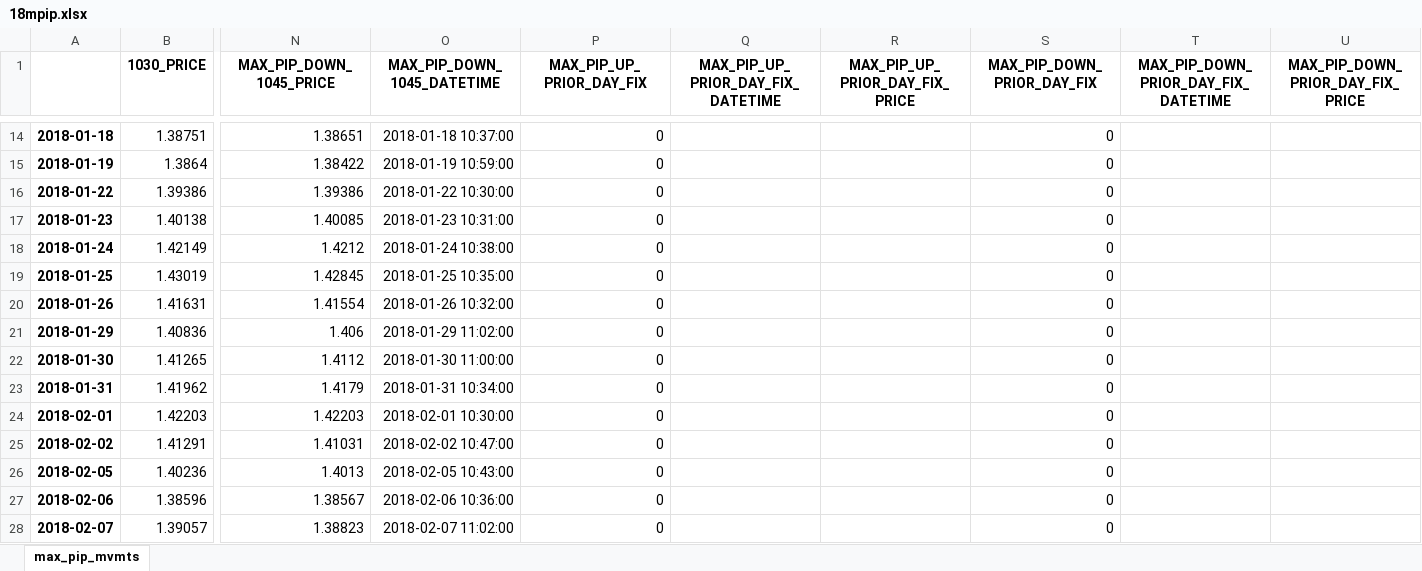
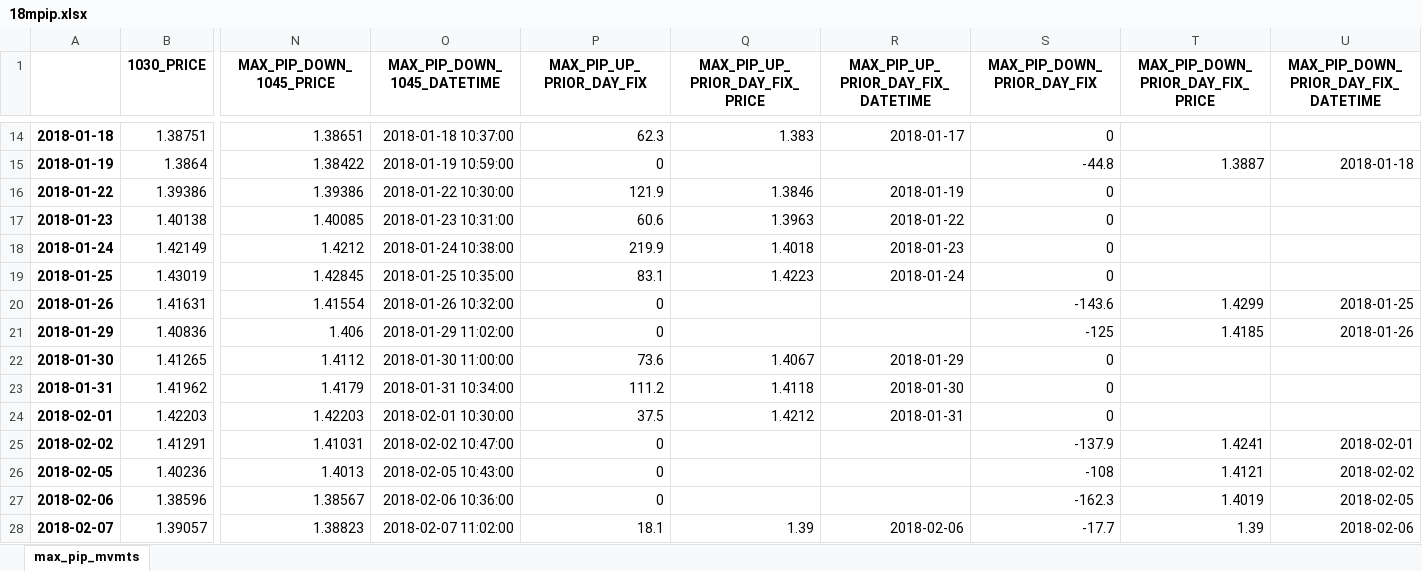
Before and after one commit to vic-lee/PyFX, an Excel workbook: edge_research/dataout/18mpip.xlsx, sheet max_pip_mvmts, drawn as a sheet; only a part is shown, gaps mark what is left out; values as stored, in another font and other column widths than the file's, no borders; removed rows and columns are numbered as before the commit, all else as after; the diff covers the shown part only; the diff names each change by its address in the sheet, - before the commit and + after, or states it on an @@ line.

```diff
--- a/edge_research/dataout/18mpip.xlsx (sheet max_pip_mvmts)
+++ b/edge_research/dataout/18mpip.xlsx (sheet max_pip_mvmts)
-column Q, row 1: MAX_PIP_UP_PRIOR_DAY_FIX_DATETIME
+column R, row 1: MAX_PIP_UP_PRIOR_DAY_FIX_DATETIME; rows 14-28: 2018-01-17 |  | 2018-01-19 | 2018-01-22 | 2018-01-23 | 2018-01-24 |  |  | 2018-01-29 | 2018-01-30 | 2018-01-31 |  |  |  | 2018-02-06
-column T, row 1: MAX_PIP_DOWN_PRIOR_DAY_FIX_DATETIME
+column U, row 1: MAX_PIP_DOWN_PRIOR_DAY_FIX_DATETIME; rows 15-28: 2018-01-18 |  |  |  |  | 2018-01-25 | 2018-01-26 |  |  |  | 2018-02-01 | 2018-02-02 | 2018-02-05 | 2018-02-06
-P14 (MAX_PIP_UP_PRIOR_DAY_FIX): 0
+P14 (MAX_PIP_UP_PRIOR_DAY_FIX): 62.3
-Q14 (MAX_PIP_UP_PRIOR_DAY_FIX_PRICE): (empty)
+Q14 (MAX_PIP_UP_PRIOR_DAY_FIX_PRICE): 1.383
-S15 (MAX_PIP_DOWN_PRIOR_DAY_FIX): 0
+S15 (MAX_PIP_DOWN_PRIOR_DAY_FIX): -44.8
-T15 (MAX_PIP_DOWN_PRIOR_DAY_FIX_PRICE): (empty)
+T15 (MAX_PIP_DOWN_PRIOR_DAY_FIX_PRICE): 1.3887
-P16 (MAX_PIP_UP_PRIOR_DAY_FIX): 0
+P16 (MAX_PIP_UP_PRIOR_DAY_FIX): 121.9
-Q16 (MAX_PIP_UP_PRIOR_DAY_FIX_PRICE): (empty)
+Q16 (MAX_PIP_UP_PRIOR_DAY_FIX_PRICE): 1.3846
-P17 (MAX_PIP_UP_PRIOR_DAY_FIX): 0
+P17 (MAX_PIP_UP_PRIOR_DAY_FIX): 60.6
-Q17 (MAX_PIP_UP_PRIOR_DAY_FIX_PRICE): (empty)
+Q17 (MAX_PIP_UP_PRIOR_DAY_FIX_PRICE): 1.3963
-P18 (MAX_PIP_UP_PRIOR_DAY_FIX): 0
+P18 (MAX_PIP_UP_PRIOR_DAY_FIX): 219.9
-Q18 (MAX_PIP_UP_PRIOR_DAY_FIX_PRICE): (empty)
+Q18 (MAX_PIP_UP_PRIOR_DAY_FIX_PRICE): 1.4018
-P19 (MAX_PIP_UP_PRIOR_DAY_FIX): 0
+P19 (MAX_PIP_UP_PRIOR_DAY_FIX): 83.1
-Q19 (MAX_PIP_UP_PRIOR_DAY_FIX_PRICE): (empty)
+Q19 (MAX_PIP_UP_PRIOR_DAY_FIX_PRICE): 1.4223
-S20 (MAX_PIP_DOWN_PRIOR_DAY_FIX): 0
+S20 (MAX_PIP_DOWN_PRIOR_DAY_FIX): -143.6
-T20 (MAX_PIP_DOWN_PRIOR_DAY_FIX_PRICE): (empty)
+T20 (MAX_PIP_DOWN_PRIOR_DAY_FIX_PRICE): 1.4299
-S21 (MAX_PIP_DOWN_PRIOR_DAY_FIX): 0
+S21 (MAX_PIP_DOWN_PRIOR_DAY_FIX): -125
-T21 (MAX_PIP_DOWN_PRIOR_DAY_FIX_PRICE): (empty)
+T21 (MAX_PIP_DOWN_PRIOR_DAY_FIX_PRICE): 1.4185
-P22 (MAX_PIP_UP_PRIOR_DAY_FIX): 0
+P22 (MAX_PIP_UP_PRIOR_DAY_FIX): 73.6
-Q22 (MAX_PIP_UP_PRIOR_DAY_FIX_PRICE): (empty)
+Q22 (MAX_PIP_UP_PRIOR_DAY_FIX_PRICE): 1.4067
-P23 (MAX_PIP_UP_PRIOR_DAY_FIX): 0
+P23 (MAX_PIP_UP_PRIOR_DAY_FIX): 111.2
-Q23 (MAX_PIP_UP_PRIOR_DAY_FIX_PRICE): (empty)
+Q23 (MAX_PIP_UP_PRIOR_DAY_FIX_PRICE): 1.4118
-P24 (MAX_PIP_UP_PRIOR_DAY_FIX): 0
+P24 (MAX_PIP_UP_PRIOR_DAY_FIX): 37.5
-Q24 (MAX_PIP_UP_PRIOR_DAY_FIX_PRICE): (empty)
+Q24 (MAX_PIP_UP_PRIOR_DAY_FIX_PRICE): 1.4212
-S25 (MAX_PIP_DOWN_PRIOR_DAY_FIX): 0
+S25 (MAX_PIP_DOWN_PRIOR_DAY_FIX): -137.9
-T25 (MAX_PIP_DOWN_PRIOR_DAY_FIX_PRICE): (empty)
+T25 (MAX_PIP_DOWN_PRIOR_DAY_FIX_PRICE): 1.4241
-S26 (MAX_PIP_DOWN_PRIOR_DAY_FIX): 0
+S26 (MAX_PIP_DOWN_PRIOR_DAY_FIX): -108
-T26 (MAX_PIP_DOWN_PRIOR_DAY_FIX_PRICE): (empty)
+T26 (MAX_PIP_DOWN_PRIOR_DAY_FIX_PRICE): 1.4121
-S27 (MAX_PIP_DOWN_PRIOR_DAY_FIX): 0
+S27 (MAX_PIP_DOWN_PRIOR_DAY_FIX): -162.3
-T27 (MAX_PIP_DOWN_PRIOR_DAY_FIX_PRICE): (empty)
+T27 (MAX_PIP_DOWN_PRIOR_DAY_FIX_PRICE): 1.4019
-P28 (MAX_PIP_UP_PRIOR_DAY_FIX): 0
+P28 (MAX_PIP_UP_PRIOR_DAY_FIX): 18.1
-Q28 (MAX_PIP_UP_PRIOR_DAY_FIX_PRICE): (empty)
+Q28 (MAX_PIP_UP_PRIOR_DAY_FIX_PRICE): 1.39
-S28 (MAX_PIP_DOWN_PRIOR_DAY_FIX): 0
+S28 (MAX_PIP_DOWN_PRIOR_DAY_FIX): -17.7
-T28 (MAX_PIP_DOWN_PRIOR_DAY_FIX_PRICE): (empty)
+T28 (MAX_PIP_DOWN_PRIOR_DAY_FIX_PRICE): 1.39
```
Also changed, not shown: 538 edited cells elsewhere in this sheet, edge_research/dataout/18dpip.xlsx, 1 other file.
